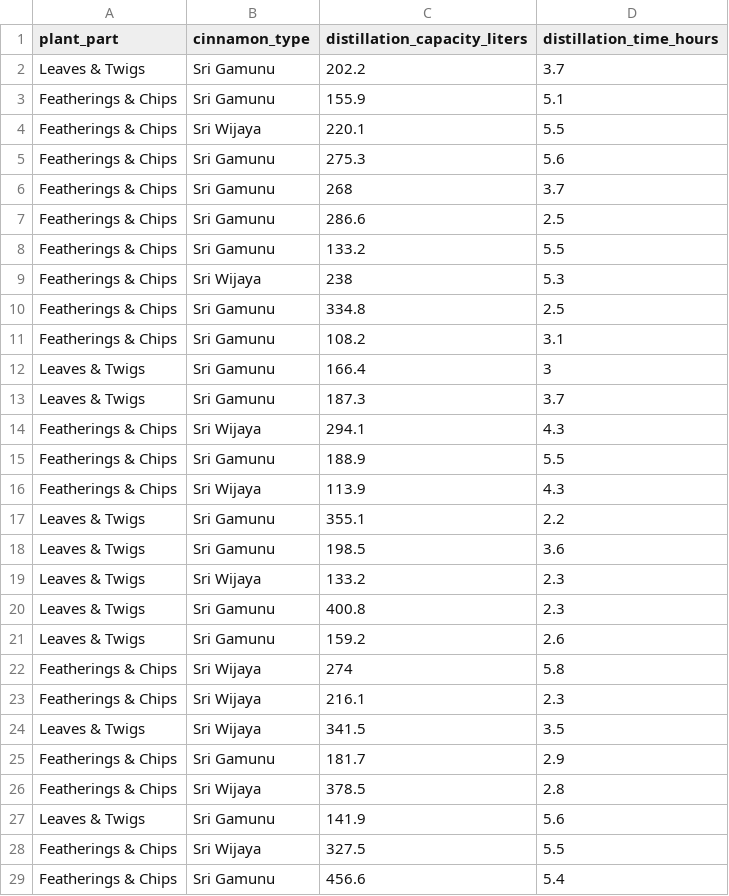
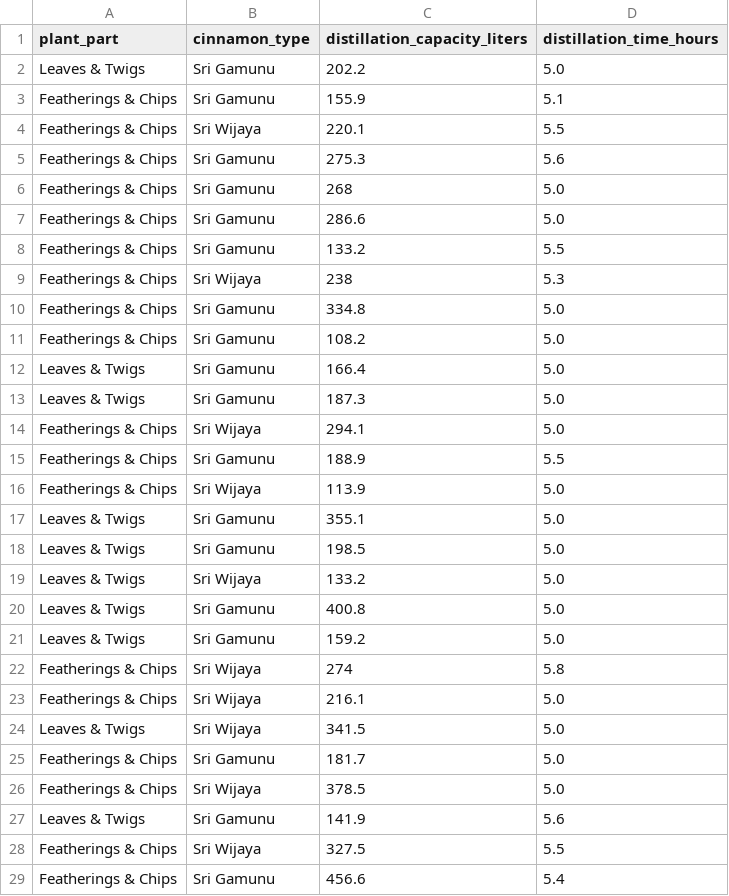
Before and after one commit to lahiruudayakumara/cinogrow, a CSV file: backend/app/oil_yield/data_sets/cinnamon_distillation_dataset.csv, drawn as a sheet; only a part is shown; the diff covers the shown part only.

```diff
--- a/backend/app/oil_yield/data_sets/cinnamon_distillation_dataset.csv
+++ b/backend/app/oil_yield/data_sets/cinnamon_distillation_dataset.csv
@@ -1,3 +1,3 @@
 plant_part,cinnamon_type,distillation_capacity_liters,distillation_time_hours
-Leaves & Twigs,Sri Gamunu,202.2,3.7
+Leaves & Twigs,Sri Gamunu,202.2,5.0
 Featherings & Chips,Sri Gamunu,155.9,5.1
@@ -5,23 +5,23 @@ Featherings & Chips,Sri Wijaya,220.1,5.5
 Featherings & Chips,Sri Gamunu,275.3,5.6
-Featherings & Chips,Sri Gamunu,268,3.7
-Featherings & Chips,Sri Gamunu,286.6,2.5
+Featherings & Chips,Sri Gamunu,268,5.0
+Featherings & Chips,Sri Gamunu,286.6,5.0
 Featherings & Chips,Sri Gamunu,133.2,5.5
 Featherings & Chips,Sri Wijaya,238,5.3
-Featherings & Chips,Sri Gamunu,334.8,2.5
-Featherings & Chips,Sri Gamunu,108.2,3.1
-Leaves & Twigs,Sri Gamunu,166.4,3
-Leaves & Twigs,Sri Gamunu,187.3,3.7
-Featherings & Chips,Sri Wijaya,294.1,4.3
+Featherings & Chips,Sri Gamunu,334.8,5.0
+Featherings & Chips,Sri Gamunu,108.2,5.0
+Leaves & Twigs,Sri Gamunu,166.4,5.0
+Leaves & Twigs,Sri Gamunu,187.3,5.0
+Featherings & Chips,Sri Wijaya,294.1,5.0
 Featherings & Chips,Sri Gamunu,188.9,5.5
-Featherings & Chips,Sri Wijaya,113.9,4.3
-Leaves & Twigs,Sri Gamunu,355.1,2.2
-Leaves & Twigs,Sri Gamunu,198.5,3.6
-Leaves & Twigs,Sri Wijaya,133.2,2.3
-Leaves & Twigs,Sri Gamunu,400.8,2.3
-Leaves & Twigs,Sri Gamunu,159.2,2.6
+Featherings & Chips,Sri Wijaya,113.9,5.0
+Leaves & Twigs,Sri Gamunu,355.1,5.0
+Leaves & Twigs,Sri Gamunu,198.5,5.0
+Leaves & Twigs,Sri Wijaya,133.2,5.0
+Leaves & Twigs,Sri Gamunu,400.8,5.0
+Leaves & Twigs,Sri Gamunu,159.2,5.0
 Featherings & Chips,Sri Wijaya,274,5.8
-Featherings & Chips,Sri Wijaya,216.1,2.3
-Leaves & Twigs,Sri Wijaya,341.5,3.5
-Featherings & Chips,Sri Gamunu,181.7,2.9
-Featherings & Chips,Sri Wijaya,378.5,2.8
+Featherings & Chips,Sri Wijaya,216.1,5.0
+Leaves & Twigs,Sri Wijaya,341.5,5.0
+Featherings & Chips,Sri Gamunu,181.7,5.0
+Featherings & Chips,Sri Wijaya,378.5,5.0
 Leaves & Twigs,Sri Gamunu,141.9,5.6
```
Also changed, not shown: 50 edited cells elsewhere in this file, 7 other files.
